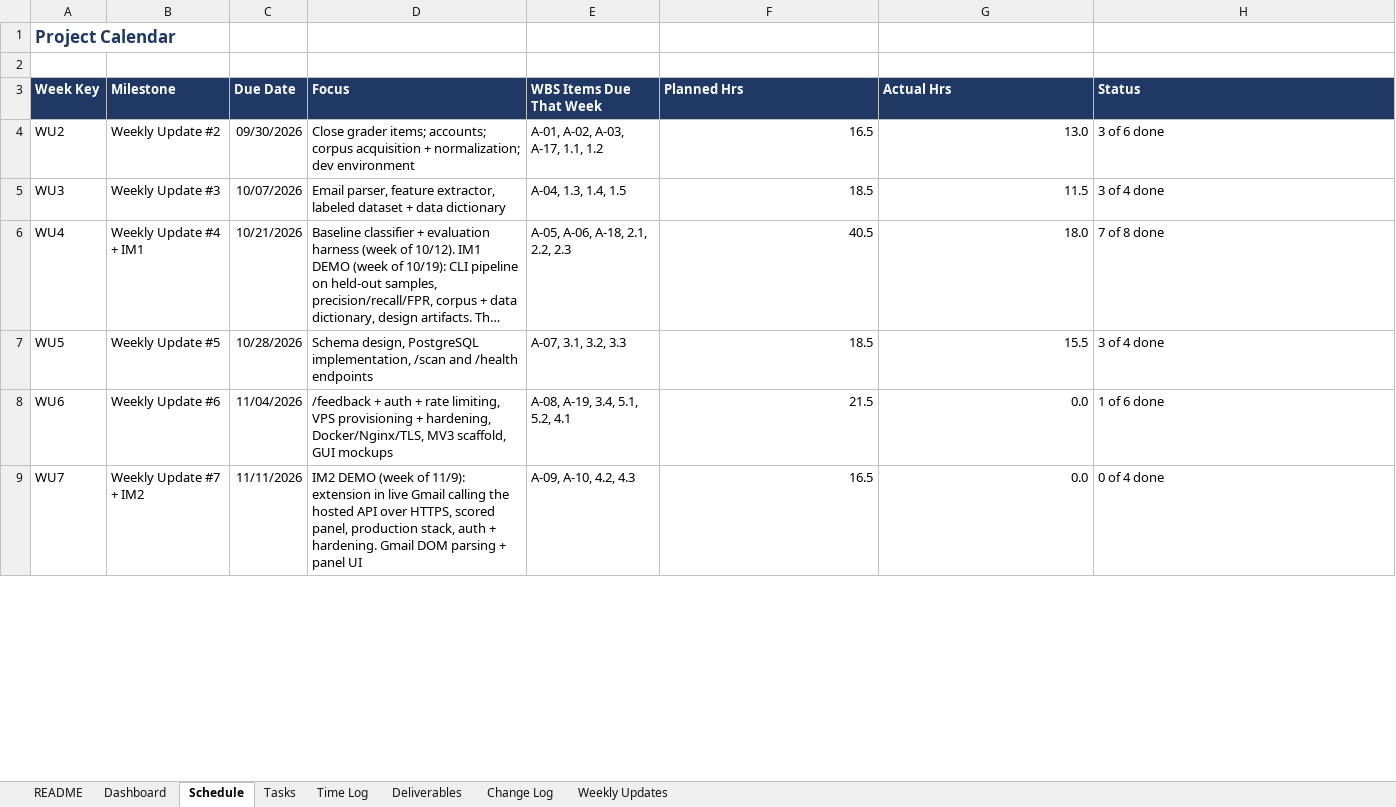
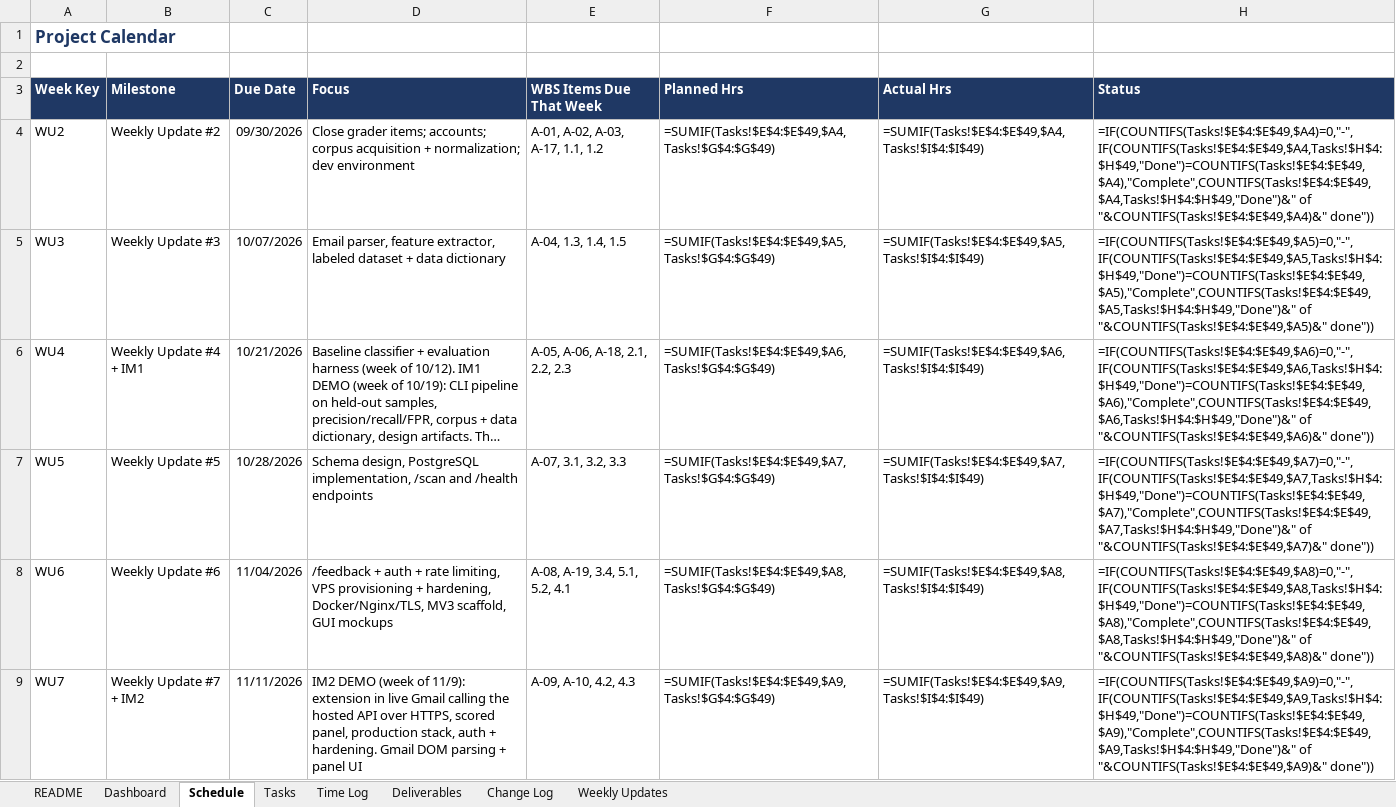
Before and after one commit to connorschell/PhishLens, an Excel workbook: PhishLens_Capstone_Tracker.xlsx, sheet Schedule, drawn as a sheet; only a part is shown; long unchanged cells end in …; values as stored, in another font and other column widths than the file's, no borders; formulas without a stored value are shown as written; the diff covers the shown part only; the diff names each change by its address in the sheet, - before the commit and + after, or states it on an @@ line.

```diff
--- a/PhishLens_Capstone_Tracker.xlsx (sheet Schedule)
+++ b/PhishLens_Capstone_Tracker.xlsx (sheet Schedule)
-F4 (Planned Hrs): 16.5
+F4 (Planned Hrs): =SUMIF(Tasks!$E$4:$E$49,$A4,Tasks!$G$4:$G$49)
-G4 (Actual Hrs): 13.0
+G4 (Actual Hrs): =SUMIF(Tasks!$E$4:$E$49,$A4,Tasks!$I$4:$I$49)
-H4 (Status): 3 of 6 done
+H4 (Status): =IF(COUNTIFS(Tasks!$E$4:$E$49,$A4)=0,"-",IF(COUNTIFS(Tasks!$E$4:$E$49,$A4,Tasks!$H$4:$H$49,"Done")=COUNTIFS(Tasks!$E$4:$E$49,$A4),"Complete",COUNTIFS(Tasks!$E$4:$E$49,$A4,Tasks!$H$4:$H$49,"Done")&" of "&COUNTIFS(Tasks!$E$4:$E$49,$A4)&" done"))
-F5 (Planned Hrs): 18.5
+F5 (Planned Hrs): =SUMIF(Tasks!$E$4:$E$49,$A5,Tasks!$G$4:$G$49)
-G5 (Actual Hrs): 11.5
+G5 (Actual Hrs): =SUMIF(Tasks!$E$4:$E$49,$A5,Tasks!$I$4:$I$49)
-H5 (Status): 3 of 4 done
+H5 (Status): =IF(COUNTIFS(Tasks!$E$4:$E$49,$A5)=0,"-",IF(COUNTIFS(Tasks!$E$4:$E$49,$A5,Tasks!$H$4:$H$49,"Done")=COUNTIFS(Tasks!$E$4:$E$49,$A5),"Complete",COUNTIFS(Tasks!$E$4:$E$49,$A5,Tasks!$H$4:$H$49,"Done")&" of "&COUNTIFS(Tasks!$E$4:$E$49,$A5)&" done"))
-F6 (Planned Hrs): 40.5
+F6 (Planned Hrs): =SUMIF(Tasks!$E$4:$E$49,$A6,Tasks!$G$4:$G$49)
-G6 (Actual Hrs): 18.0
+G6 (Actual Hrs): =SUMIF(Tasks!$E$4:$E$49,$A6,Tasks!$I$4:$I$49)
-H6 (Status): 7 of 8 done
+H6 (Status): =IF(COUNTIFS(Tasks!$E$4:$E$49,$A6)=0,"-",IF(COUNTIFS(Tasks!$E$4:$E$49,$A6,Tasks!$H$4:$H$49,"Done")=COUNTIFS(Tasks!$E$4:$E$49,$A6),"Complete",COUNTIFS(Tasks!$E$4:$E$49,$A6,Tasks!$H$4:$H$49,"Done")&" of "&COUNTIFS(Tasks!$E$4:$E$49,$A6)&" done"))
-F7 (Planned Hrs): 18.5
+F7 (Planned Hrs): =SUMIF(Tasks!$E$4:$E$49,$A7,Tasks!$G$4:$G$49)
-G7 (Actual Hrs): 15.5
+G7 (Actual Hrs): =SUMIF(Tasks!$E$4:$E$49,$A7,Tasks!$I$4:$I$49)
-H7 (Status): 3 of 4 done
+H7 (Status): =IF(COUNTIFS(Tasks!$E$4:$E$49,$A7)=0,"-",IF(COUNTIFS(Tasks!$E$4:$E$49,$A7,Tasks!$H$4:$H$49,"Done")=COUNTIFS(Tasks!$E$4:$E$49,$A7),"Complete",COUNTIFS(Tasks!$E$4:$E$49,$A7,Tasks!$H$4:$H$49,"Done")&" of "&COUNTIFS(Tasks!$E$4:$E$49,$A7)&" done"))
-F8 (Planned Hrs): 21.5
+F8 (Planned Hrs): =SUMIF(Tasks!$E$4:$E$49,$A8,Tasks!$G$4:$G$49)
-G8 (Actual Hrs): 0.0
+G8 (Actual Hrs): =SUMIF(Tasks!$E$4:$E$49,$A8,Tasks!$I$4:$I$49)
-H8 (Status): 1 of 6 done
+H8 (Status): =IF(COUNTIFS(Tasks!$E$4:$E$49,$A8)=0,"-",IF(COUNTIFS(Tasks!$E$4:$E$49,$A8,Tasks!$H$4:$H$49,"Done")=COUNTIFS(Tasks!$E$4:$E$49,$A8),"Complete",COUNTIFS(Tasks!$E$4:$E$49,$A8,Tasks!$H$4:$H$49,"Done")&" of "&COUNTIFS(Tasks!$E$4:$E$49,$A8)&" done"))
-F9 (Planned Hrs): 16.5
+F9 (Planned Hrs): =SUMIF(Tasks!$E$4:$E$49,$A9,Tasks!$G$4:$G$49)
-G9 (Actual Hrs): 0.0
+G9 (Actual Hrs): =SUMIF(Tasks!$E$4:$E$49,$A9,Tasks!$I$4:$I$49)
-H9 (Status): 0 of 4 done
+H9 (Status): =IF(COUNTIFS(Tasks!$E$4:$E$49,$A9)=0,"-",IF(COUNTIFS(Tasks!$E$4:$E$49,$A9,Tasks!$H$4:$H$49,"Done")=COUNTIFS(Tasks!$E$4:$E$49,$A9),"Complete",COUNTIFS(Tasks!$E$4:$E$49,$A9,Tasks!$H$4:$H$49,"Done")&" of "&COUNTIFS(Tasks!$E$4:$E$49,$A9)&" done"))
```
Also changed, not shown: 1 added row, 1 removed row and 12 edited cells elsewhere in this sheet, sheet Time Log, sheet Tasks, sheet Dashboard, sheet Weekly Updates, sheet Change Log, charts or pictures, 28 other files.
